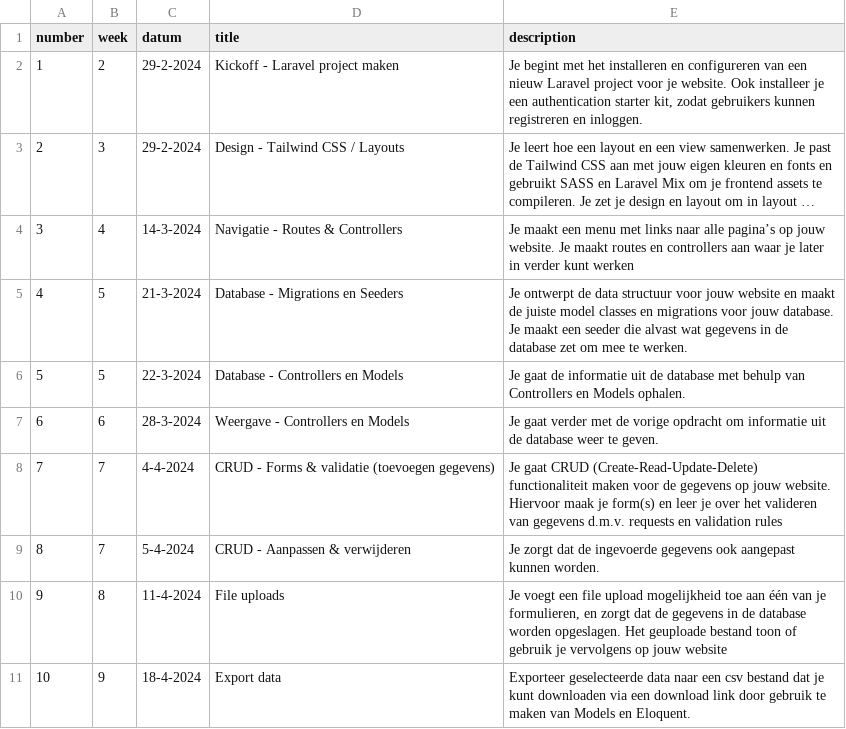
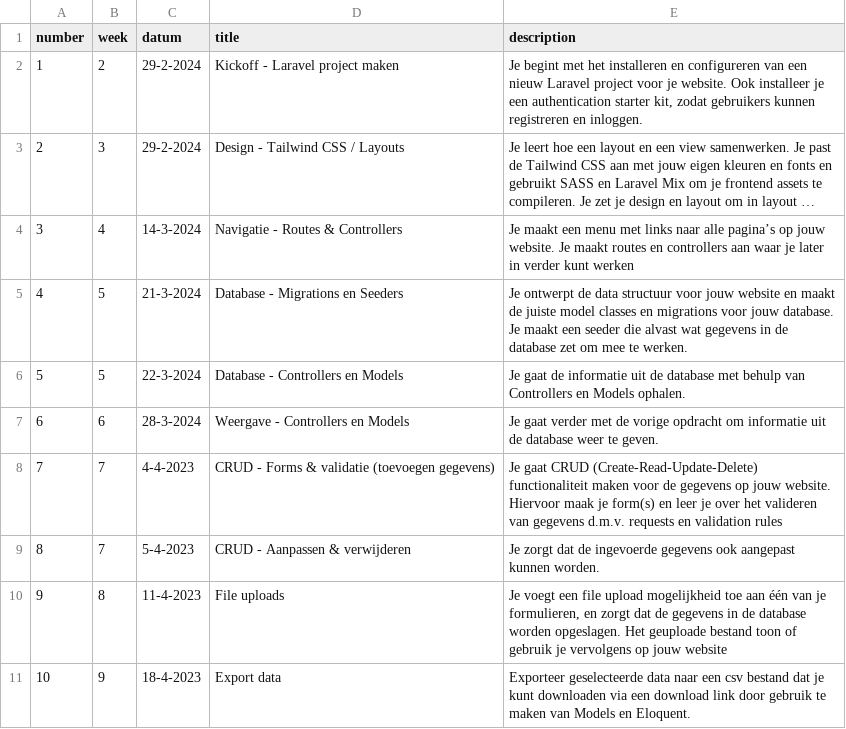
Before and after one commit to jheidebrink-ma/m8prog_opdrachtensite, a CSV file: _data/lessons.csv, drawn as a sheet; long unchanged cells end in ….

Commit message:
lesson 8

```diff
--- a/_data/lessons.csv
+++ b/_data/lessons.csv
@@ -7,5 +7,5 @@
 6,"6","28-3-2024","Weergave - Controllers en Models","Je gaat verder met de vorige opdracht om informatie uit de database weer te geven.",
-7,"7","4-4-2024","CRUD - Forms & validatie (toevoegen gegevens)","Je gaat CRUD (Create-Read-Update-Delete) functionaliteit maken voor de gegevens op jouw website. Hiervoor maak je form(s) en leer je over het valideren van gegevens d.m.v. requests en validation rules",
-8,"7","5-4-2024","CRUD - Aanpassen & verwijderen","Je zorgt dat de ingevoerde gegevens ook aangepast kunnen worden.",
-9,"8","11-4-2024","File uploads","Je voegt een file upload mogelijkheid toe aan één van je formulieren, en zorgt dat de gegevens in de database worden opgeslagen. Het geuploade bestand toon of gebruik je vervolgens op jouw website",
-10,"9","18-4-2024","Export data","Exporteer geselecteerde data naar een csv bestand dat je kunt downloaden via een download link door gebruik te maken van Models en Eloquent.",
+7,"7","4-4-2023","CRUD - Forms & validatie (toevoegen gegevens)","Je gaat CRUD (Create-Read-Update-Delete) functionaliteit maken voor de gegevens op jouw website. Hiervoor maak je form(s) en leer je over het valideren van gegevens d.m.v. requests en validation rules",
+8,"7","5-4-2023","CRUD - Aanpassen & verwijderen","Je zorgt dat de ingevoerde gegevens ook aangepast kunnen worden.",
+9,"8","11-4-2023","File uploads","Je voegt een file upload mogelijkheid toe aan één van je formulieren, en zorgt dat de gegevens in de database worden opgeslagen. Het geuploade bestand toon of gebruik je vervolgens op jouw website",
+10,"9","18-4-2023","Export data","Exporteer geselecteerde data naar een csv bestand dat je kunt downloaden via een download link door gebruik te maken van Models en Eloquent.",
```
Also changed, not shown: 6 other files.
